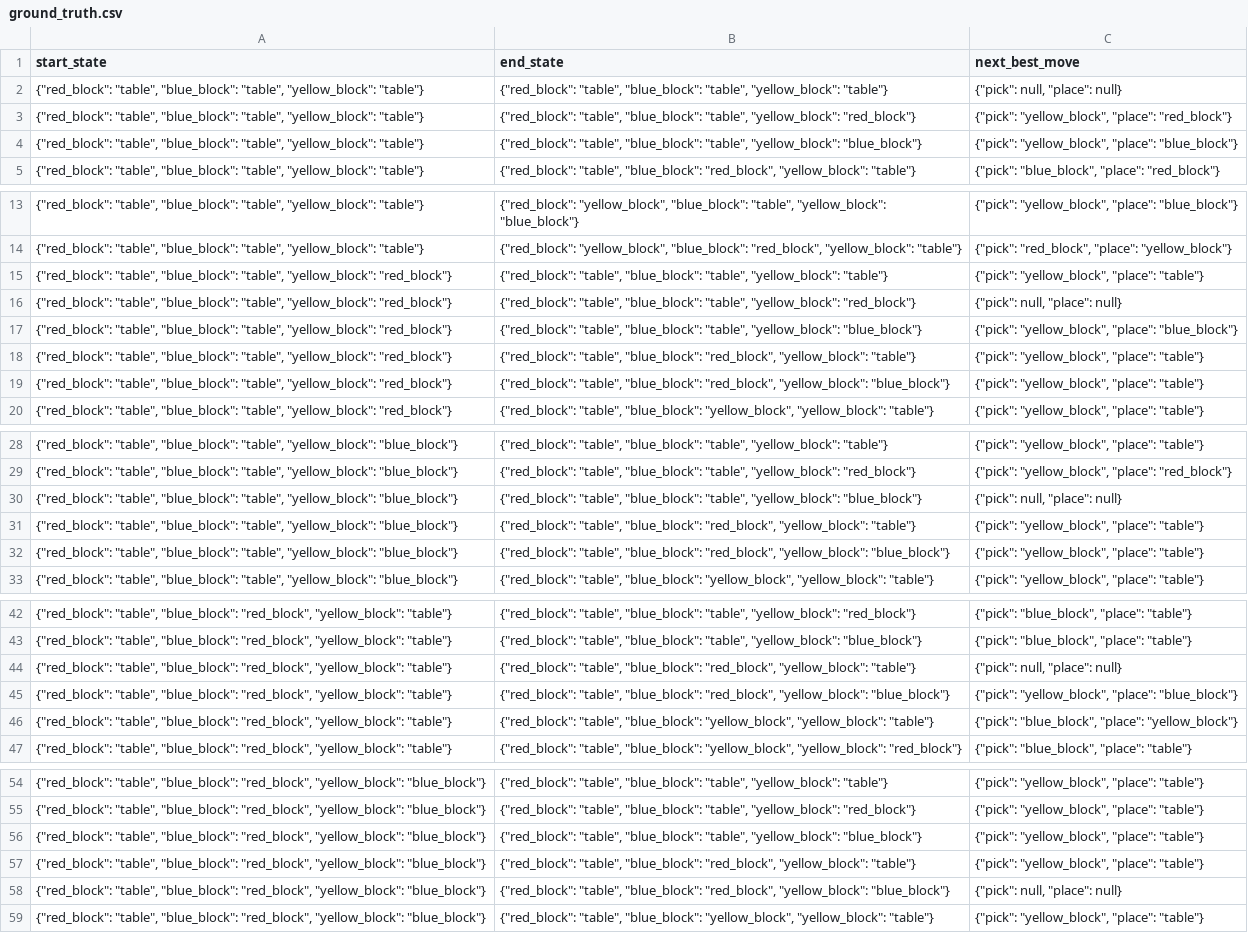
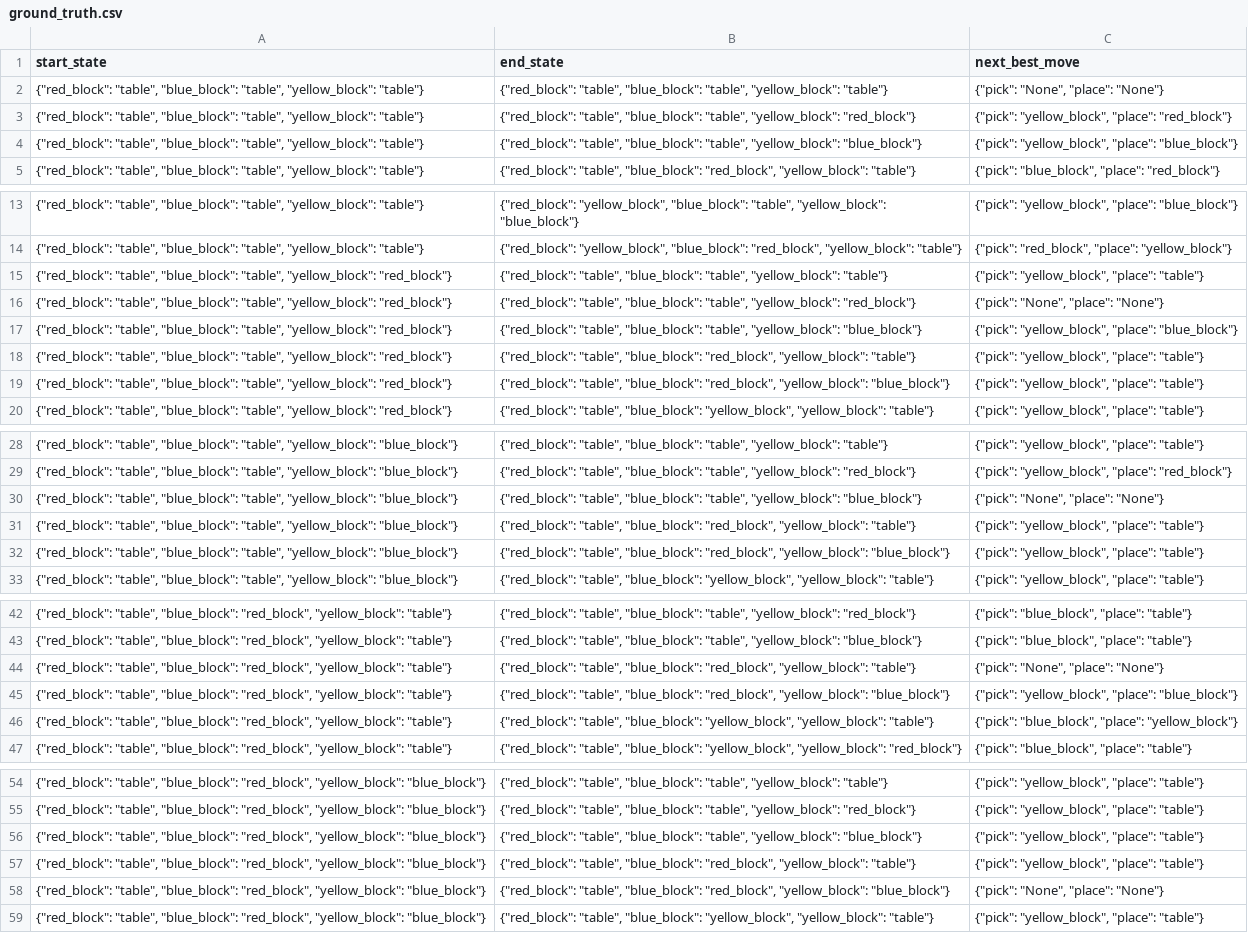
Before and after one commit to Matero952/LLM_BlocksWorldPlanning-Mateo_Benchmark, a CSV file: ground_truth.csv, drawn as a sheet; only a part is shown, gaps mark what is left out; the diff covers the shown part only.

```diff
--- a/ground_truth.csv
+++ b/ground_truth.csv
@@ -1,3 +1,3 @@
 start_state,end_state,next_best_move
-"{""red_block"": ""table"", ""blue_block"": ""table"", ""yellow_block"": ""table""}","{""red_block"": ""table"", ""blue_block"": ""table"", ""yellow_block"": ""table""}","{""pick"": null, ""place"": null}"
+"{""red_block"": ""table"", ""blue_block"": ""table"", ""yellow_block"": ""table""}","{""red_block"": ""table"", ""blue_block"": ""table"", ""yellow_block"": ""table""}","{""pick"": ""None"", ""place"": ""None""}"
 "{""red_block"": ""table"", ""blue_block"": ""table"", ""yellow_block"": ""table""}","{""red_block"": ""table"", ""blue_block"": ""table"", ""yellow_block"": ""red_block""}","{""pick"": ""yellow_block"", ""place"": ""red_block""}"
@@ -15,3 +15,3 @@ start_state,end_state,next_best_move
 "{""red_block"": ""table"", ""blue_block"": ""table"", ""yellow_block"": ""red_block""}","{""red_block"": ""table"", ""blue_block"": ""table"", ""yellow_block"": ""table""}","{""pick"": ""yellow_block"", ""place"": ""table""}"
-"{""red_block"": ""table"", ""blue_block"": ""table"", ""yellow_block"": ""red_block""}","{""red_block"": ""table"", ""blue_block"": ""table"", ""yellow_block"": ""red_block""}","{""pick"": null, ""place"": null}"
+"{""red_block"": ""table"", ""blue_block"": ""table"", ""yellow_block"": ""red_block""}","{""red_block"": ""table"", ""blue_block"": ""table"", ""yellow_block"": ""red_block""}","{""pick"": ""None"", ""place"": ""None""}"
 "{""red_block"": ""table"", ""blue_block"": ""table"", ""yellow_block"": ""red_block""}","{""red_block"": ""table"", ""blue_block"": ""table"", ""yellow_block"": ""blue_block""}","{""pick"": ""yellow_block"", ""place"": ""blue_block""}"
@@ -29,3 +29,3 @@ start_state,end_state,next_best_move
 "{""red_block"": ""table"", ""blue_block"": ""table"", ""yellow_block"": ""blue_block""}","{""red_block"": ""table"", ""blue_block"": ""table"", ""yellow_block"": ""red_block""}","{""pick"": ""yellow_block"", ""place"": ""red_block""}"
-"{""red_block"": ""table"", ""blue_block"": ""table"", ""yellow_block"": ""blue_block""}","{""red_block"": ""table"", ""blue_block"": ""table"", ""yellow_block"": ""blue_block""}","{""pick"": null, ""place"": null}"
+"{""red_block"": ""table"", ""blue_block"": ""table"", ""yellow_block"": ""blue_block""}","{""red_block"": ""table"", ""blue_block"": ""table"", ""yellow_block"": ""blue_block""}","{""pick"": ""None"", ""place"": ""None""}"
 "{""red_block"": ""table"", ""blue_block"": ""table"", ""yellow_block"": ""blue_block""}","{""red_block"": ""table"", ""blue_block"": ""red_block"", ""yellow_block"": ""table""}","{""pick"": ""yellow_block"", ""place"": ""table""}"
@@ -43,3 +43,3 @@ start_state,end_state,next_best_move
 "{""red_block"": ""table"", ""blue_block"": ""red_block"", ""yellow_block"": ""table""}","{""red_block"": ""table"", ""blue_block"": ""table"", ""yellow_block"": ""blue_block""}","{""pick"": ""blue_block"", ""place"": ""table""}"
-"{""red_block"": ""table"", ""blue_block"": ""red_block"", ""yellow_block"": ""table""}","{""red_block"": ""table"", ""blue_block"": ""red_block"", ""yellow_block"": ""table""}","{""pick"": null, ""place"": null}"
+"{""red_block"": ""table"", ""blue_block"": ""red_block"", ""yellow_block"": ""table""}","{""red_block"": ""table"", ""blue_block"": ""red_block"", ""yellow_block"": ""table""}","{""pick"": ""None"", ""place"": ""None""}"
 "{""red_block"": ""table"", ""blue_block"": ""red_block"", ""yellow_block"": ""table""}","{""red_block"": ""table"", ""blue_block"": ""red_block"", ""yellow_block"": ""blue_block""}","{""pick"": ""yellow_block"", ""place"": ""blue_block""}"
@@ -57,3 +57,3 @@ start_state,end_state,next_best_move
 "{""red_block"": ""table"", ""blue_block"": ""red_block"", ""yellow_block"": ""blue_block""}","{""red_block"": ""table"", ""blue_block"": ""red_block"", ""yellow_block"": ""table""}","{""pick"": ""yellow_block"", ""place"": ""table""}"
-"{""red_block"": ""table"", ""blue_block"": ""red_block"", ""yellow_block"": ""blue_block""}","{""red_block"": ""table"", ""blue_block"": ""red_block"", ""yellow_block"": ""blue_block""}","{""pick"": null, ""place"": null}"
+"{""red_block"": ""table"", ""blue_block"": ""red_block"", ""yellow_block"": ""blue_block""}","{""red_block"": ""table"", ""blue_block"": ""red_block"", ""yellow_block"": ""blue_block""}","{""pick"": ""None"", ""place"": ""None""}"
 "{""red_block"": ""table"", ""blue_block"": ""red_block"", ""yellow_block"": ""blue_block""}","{""red_block"": ""table"", ""blue_block"": ""yellow_block"", ""yellow_block"": ""table""}","{""pick"": ""yellow_block"", ""place"": ""table""}"
```
Also changed, not shown: 8 edited cells elsewhere in this file, 7 other files.
